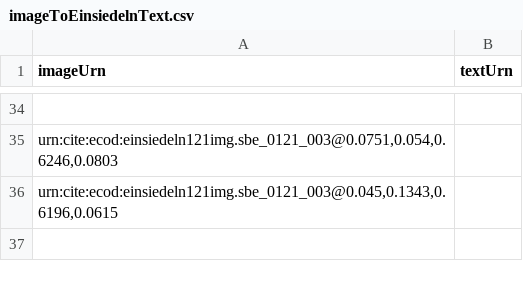
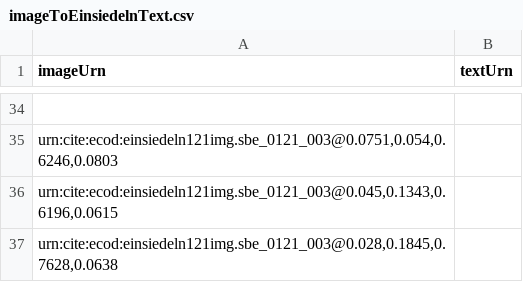
Before and after one commit to HCMID/chant, a CSV file: indices/imageToEinsiedelnText.csv, drawn as a sheet; only a part is shown, gaps mark what is left out; the diff names each change by its address in the sheet, - before the commit and + after, or states it on an @@ line.

Commit message:
Update imageToEinsiedelnText.csv

```diff
--- a/indices/imageToEinsiedelnText.csv
+++ b/indices/imageToEinsiedelnText.csv
+row 37: urn:cite:ecod:einsiedeln121img.sbe_0121_003@0.028,0.1845,0.7628,0.0638
```
